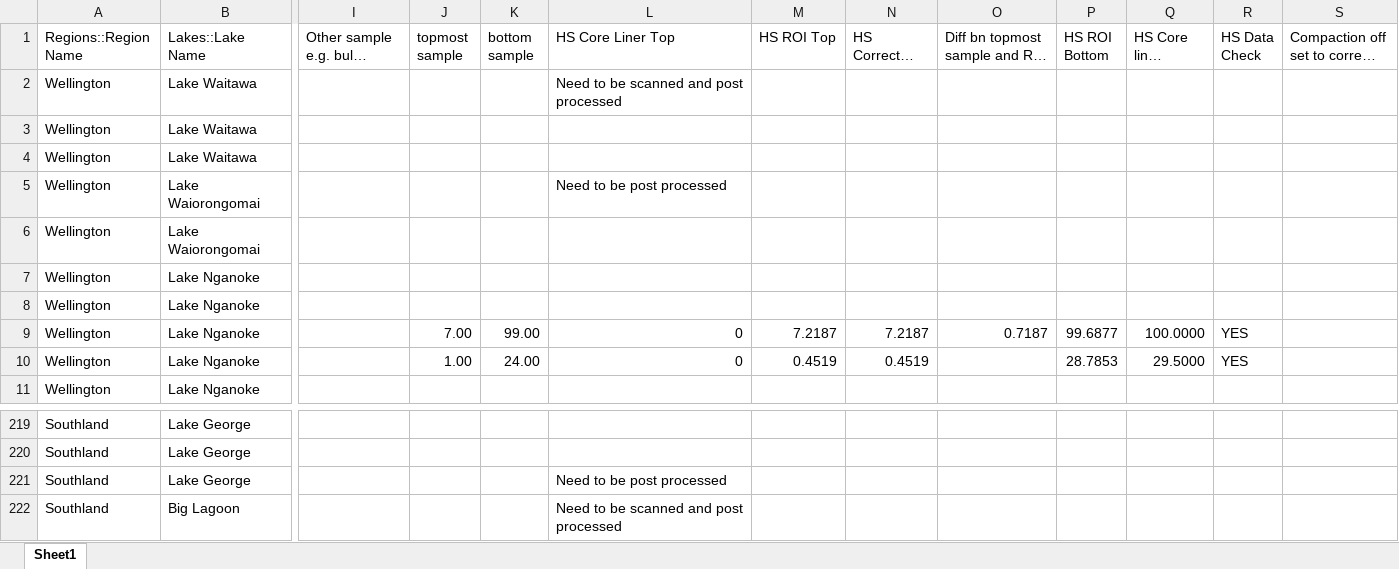
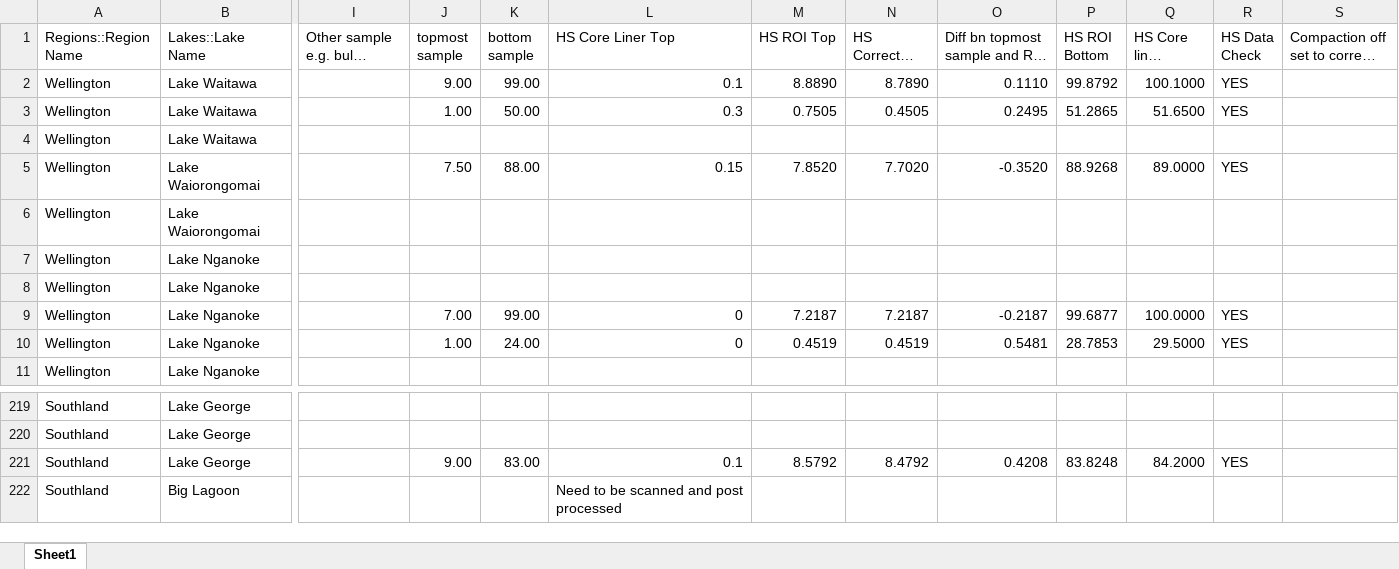
Before and after one commit to nickmckay/Lakes380CoreDepthTools, an Excel workbook: inst/extdata/Lakes380Cores.xlsx, sheet Sheet1, drawn as a sheet; only a part is shown, gaps mark what is left out; long unchanged cells end in …; values as stored, in another font and other column widths than the file's, no cell formats; the diff covers the shown part only; the diff names each change by its address in the sheet, - before the commit and + after, or states it on an @@ line.

```diff
--- a/inst/extdata/Lakes380Cores.xlsx (sheet Sheet1)
+++ b/inst/extdata/Lakes380Cores.xlsx (sheet Sheet1)
-J2 (topmost sample): (empty)
+J2 (topmost sample): 9.00
-K2 (bottom sample): (empty)
+K2 (bottom sample): 99.00
-L2 (HS Core Liner Top): Need to be scanned and post processed
+L2 (HS Core Liner Top): 0.1
-M2 (HS ROI Top): (empty)
+M2 (HS ROI Top): 8.8890
-N2 (HS Corrected ROI Top): (empty)
+N2 (HS Corrected ROI Top): 8.7890
-O2: (empty)
+O2: 0.1110
-P2 (HS ROI Bottom): (empty)
+P2 (HS ROI Bottom): 99.8792
-Q2 (HS Core liner bottom): (empty)
+Q2 (HS Core liner bottom): 100.1000
-R2:R3 (HS Data Check): (empty)
+R2:R3 (HS Data Check): YES
-J3 (topmost sample): (empty)
+J3 (topmost sample): 1.00
-K3 (bottom sample): (empty)
+K3 (bottom sample): 50.00
-L3 (HS Core Liner Top): (empty)
+L3 (HS Core Liner Top): 0.3
-M3 (HS ROI Top): (empty)
+M3 (HS ROI Top): 0.7505
-N3 (HS Corrected ROI Top): (empty)
+N3 (HS Corrected ROI Top): 0.4505
-O3: (empty)
+O3: 0.2495
-P3 (HS ROI Bottom): (empty)
+P3 (HS ROI Bottom): 51.2865
-Q3 (HS Core liner bottom): (empty)
+Q3 (HS Core liner bottom): 51.6500
-J5 (topmost sample): (empty)
+J5 (topmost sample): 7.50
-K5 (bottom sample): (empty)
+K5 (bottom sample): 88.00
-L5 (HS Core Liner Top): Need to be post processed
+L5 (HS Core Liner Top): 0.15
-M5 (HS ROI Top): (empty)
+M5 (HS ROI Top): 7.8520
-N5 (HS Corrected ROI Top): (empty)
+N5 (HS Corrected ROI Top): 7.7020
-O5: (empty)
+O5: -0.3520
-P5 (HS ROI Bottom): (empty)
+P5 (HS ROI Bottom): 88.9268
-Q5 (HS Core liner bottom): (empty)
+Q5 (HS Core liner bottom): 89.0000
-R5 (HS Data Check): (empty)
+R5 (HS Data Check): YES
-O9: 0.7187
+O9: -0.2187
-O10: (empty)
+O10: 0.5481
-J221 (topmost sample): (empty)
+J221 (topmost sample): 9.00
-K221 (bottom sample): (empty)
+K221 (bottom sample): 83.00
-L221 (HS Core Liner Top): Need to be post processed
+L221 (HS Core Liner Top): 0.1
-M221 (HS ROI Top): (empty)
+M221 (HS ROI Top): 8.5792
-N221 (HS Corrected ROI Top): (empty)
+N221 (HS Corrected ROI Top): 8.4792
-O221: (empty)
+O221: 0.4208
-P221 (HS ROI Bottom): (empty)
+P221 (HS ROI Bottom): 83.8248
-Q221 (HS Core liner bottom): (empty)
+Q221 (HS Core liner bottom): 84.2000
-R221 (HS Data Check): (empty)
+R221 (HS Data Check): YES
```
Also changed, not shown: 1 added row, 1 removed row and 837 edited cells elsewhere in this sheet, cell formats, formulas that keep their value, 22 other files.
